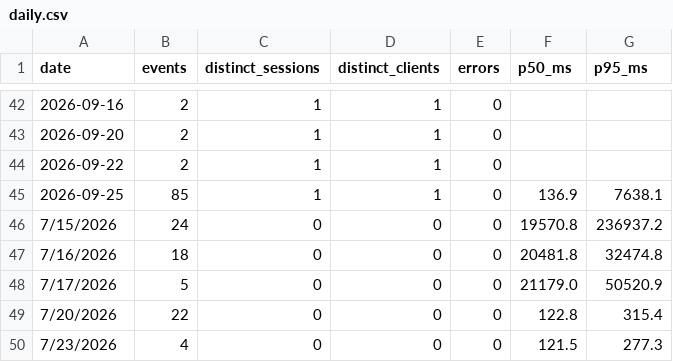
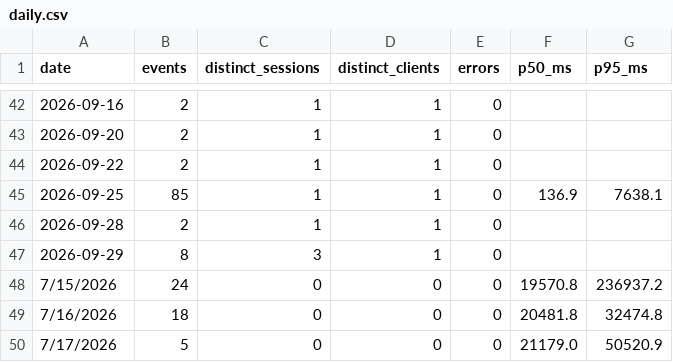
Before and after one commit to CalCOFI/analytics, a CSV file: static/data/hex_log/daily.csv, drawn as a sheet; only a part is shown, gaps mark what is left out; the shorter side is filled out with more unchanged rows; the diff names each change by its address in the sheet, - before the commit and + after, or states it on an @@ line.

Commit message:
data: refresh usage from GA4

```diff
--- a/static/data/hex_log/daily.csv
+++ b/static/data/hex_log/daily.csv
+row 46: 2026-09-28 | 2 | 1 | 1 | 0
+row 47: 2026-09-29 | 8 | 3 | 1 | 0
```
Also changed, not shown: static/data/daily/ctd-transects.csv, static/data/daily/datasets.csv, 51 other files.
